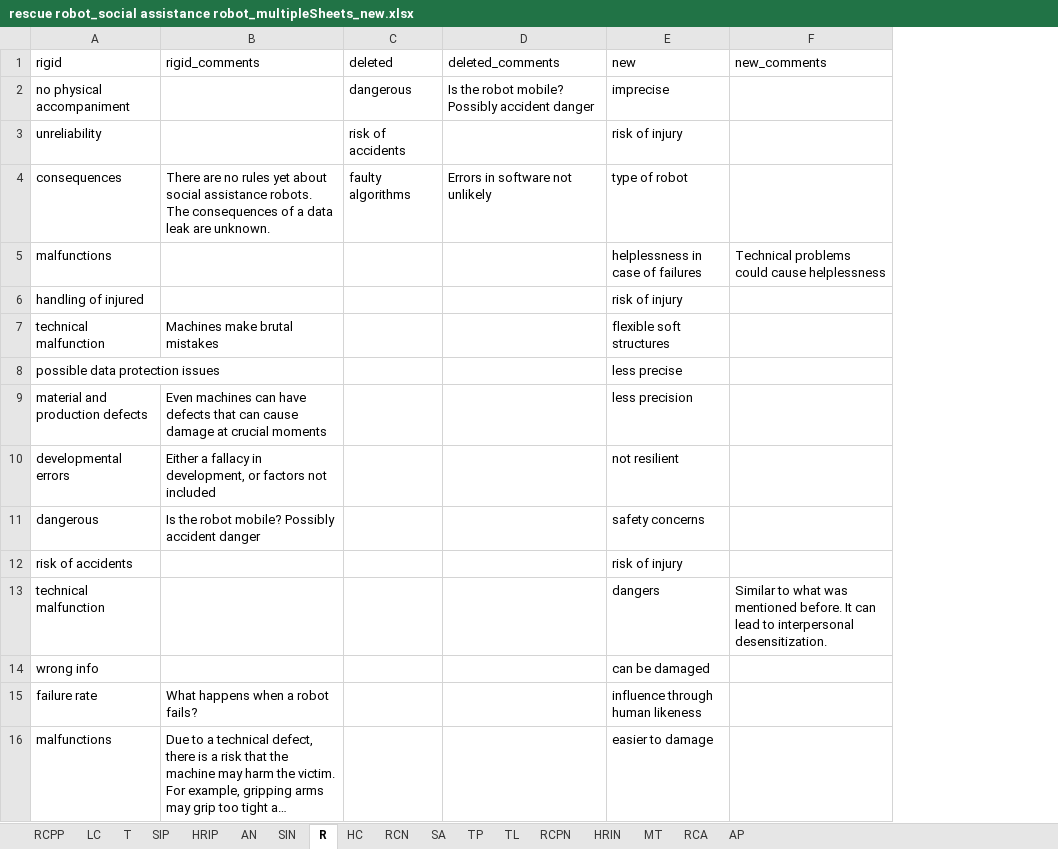
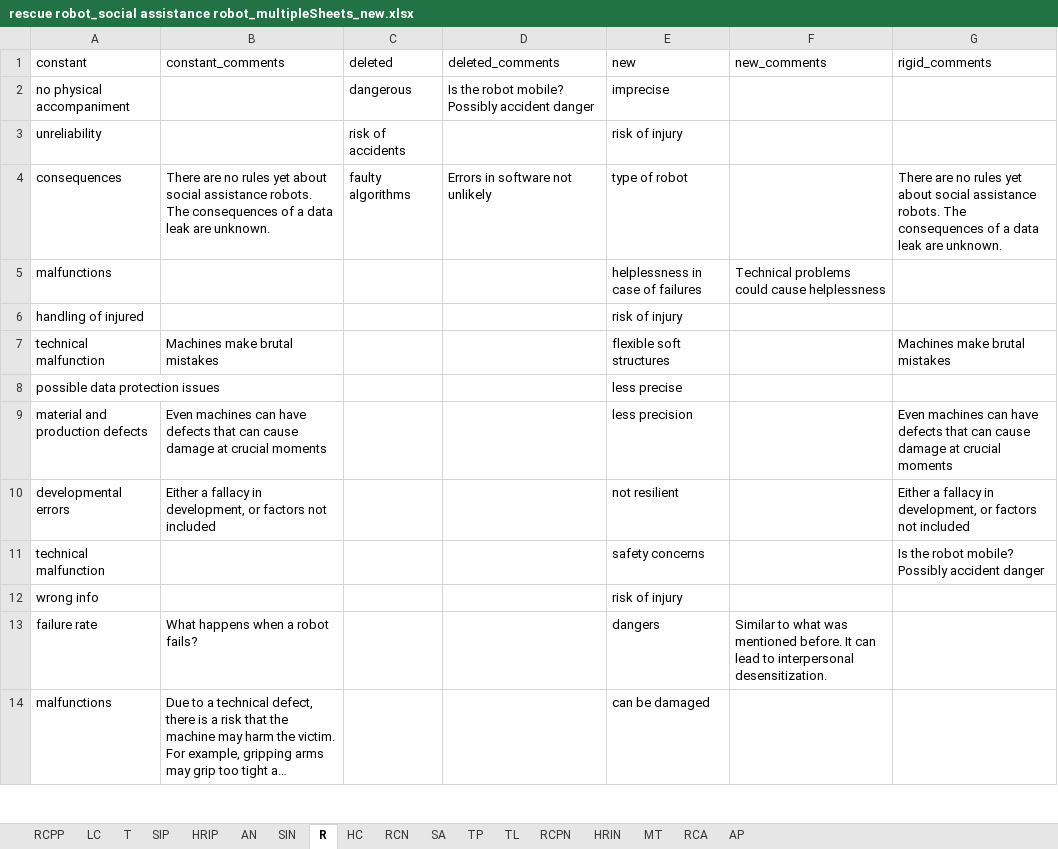
Before and after one commit to FennStatistics/Article_SoftRobotIntervention, an Excel workbook: Analyses/main study/outputs/03_dataAnalysis_RQ/rescue robot_social assistance robot_multipleSheets_new.xlsx, sheet R, drawn as a sheet; only a part is shown; long unchanged cells end in …; values as stored, in another font and other column widths than the file's, no borders; removed rows and columns are numbered as before the commit, all else as after; the diff covers the shown part only; the diff names each change by its address in the sheet, - before the commit and + after, or states it on an @@ line.

Commit message:
fix data for LMM

```diff
--- a/Analyses/main study/outputs/03_dataAnalysis_RQ/rescue robot_social assistance robot_multipleSheets_new.xlsx (sheet R)
+++ b/Analyses/main study/outputs/03_dataAnalysis_RQ/rescue robot_social assistance robot_multipleSheets_new.xlsx (sheet R)
+column G (rigid_comments), rows 4-11: There are no rules yet about social assistance robots. The consequences of a data leak are unknown. |  |  | Machines make brutal mistakes |  | Even machines can have defects that can cause damage at crucial moments | Either a fallacy in development, or factors not included | Is the robot mobile? Possibly accident danger
-A1: rigid
+A1: constant
-B1: rigid_comments
+B1: constant_comments
-row 11: dangerous | Is the robot mobile? Possibly accident danger |  |  | safety concerns
-row 12: risk of accidents |  |  |  | risk of injury
-E11 (new): dangers
+E11 (new): safety concerns
-F11 (new_comments): Similar to what was mentioned before. It can lead to interpersonal desensitization.
+F11 (new_comments): (empty)
-E12 (new): can be damaged
+E12 (new): risk of injury
-E13 (new): influence through human likeness
+E13 (new): dangers
-F13 (new_comments): (empty)
+F13 (new_comments): Similar to what was mentioned before. It can lead to interpersonal desensitization.
-E14 (new): easier to damage
+E14 (new): can be damaged
```
Also changed, not shown: 4 added rows, 3 removed rows and 63 edited cells elsewhere in this sheet, sheet RCPP, sheet HRIN, sheet TP, sheet SA, sheet RCN, sheet RCPN, 11 more sheets, Analyses/main study/outputs/03_dataAnalysis_RQ/concepts_conventional.xlsx, Analyses/main study/outputs/03_dataAnalysis_RQ/concepts_soft.xlsx, 15 other files.
